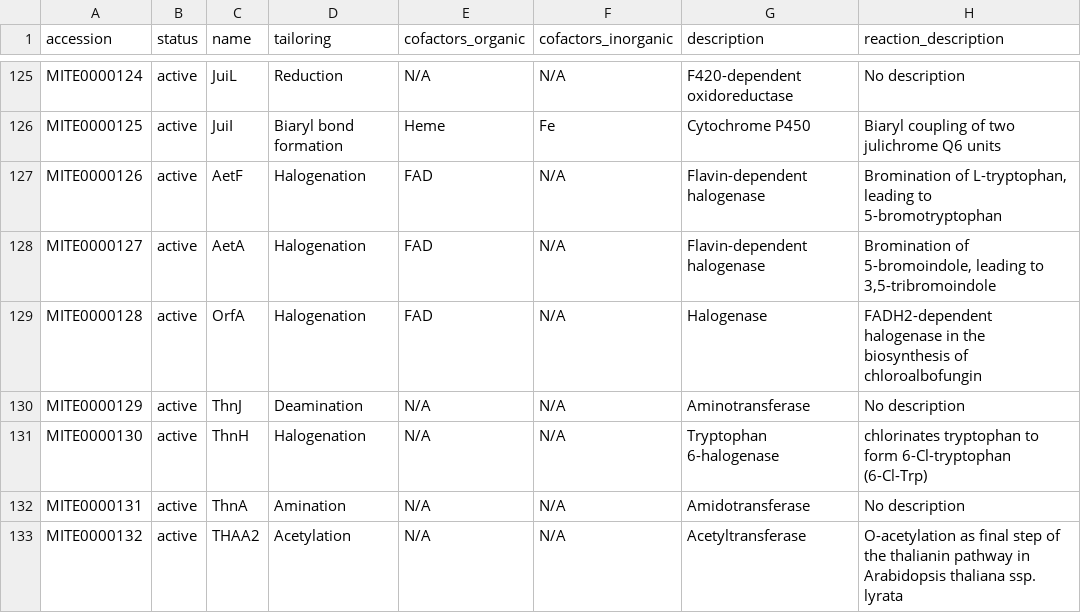
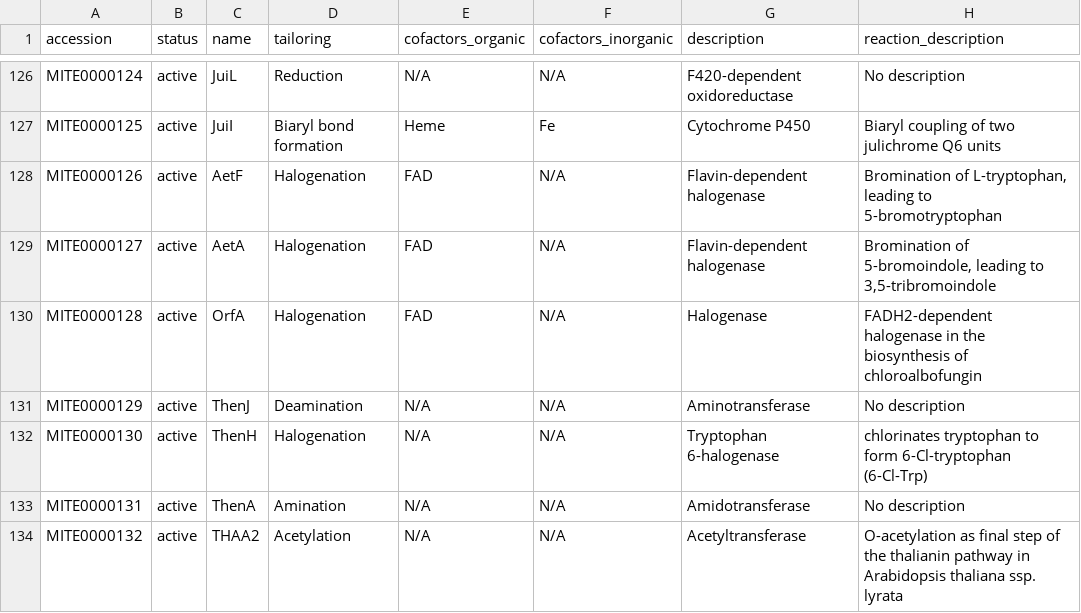
Before and after one commit to mite-standard/mite_data, a CSV file: mite_data/metadata/summary.csv, drawn as a sheet; only a part is shown, gaps mark what is left out; addresses are those after the commit; the diff covers the shown part only; the diff names each change by its address in the sheet, - before the commit and + after, or states it on an @@ line.

```diff
--- a/mite_data/metadata/summary.csv
+++ b/mite_data/metadata/summary.csv
-C131 (name): ThnJ
+C131 (name): ThenJ
-C132 (name): ThnH
+C132 (name): ThenH
-C133 (name): ThnA
+C133 (name): ThenA
```
Also changed, not shown: 1 added row and 7 edited cells elsewhere in this file, mite_data/metadata/dump_smarts.csv, mite_data/metadata/dump_smiles.csv, 16 other files.
